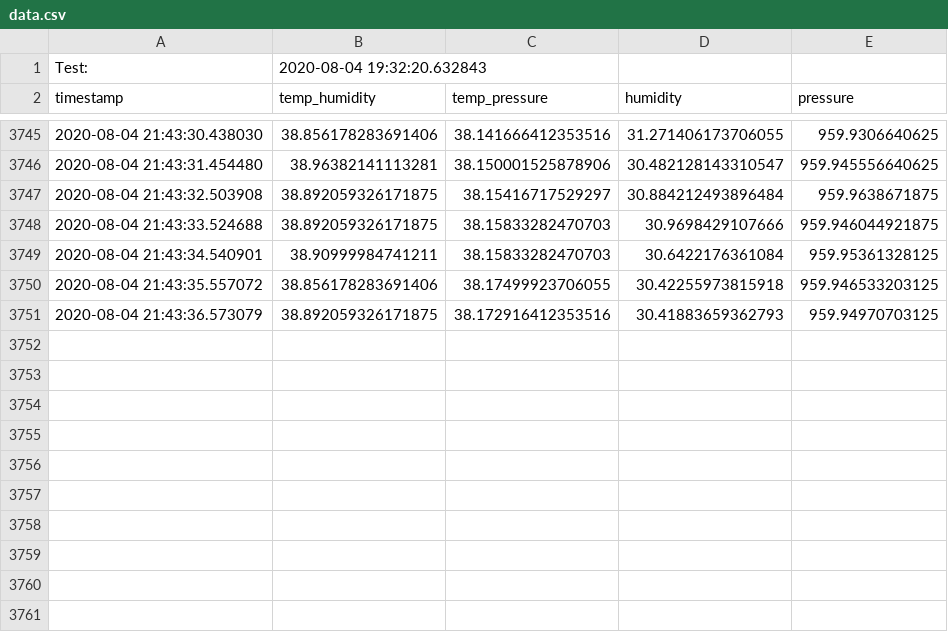
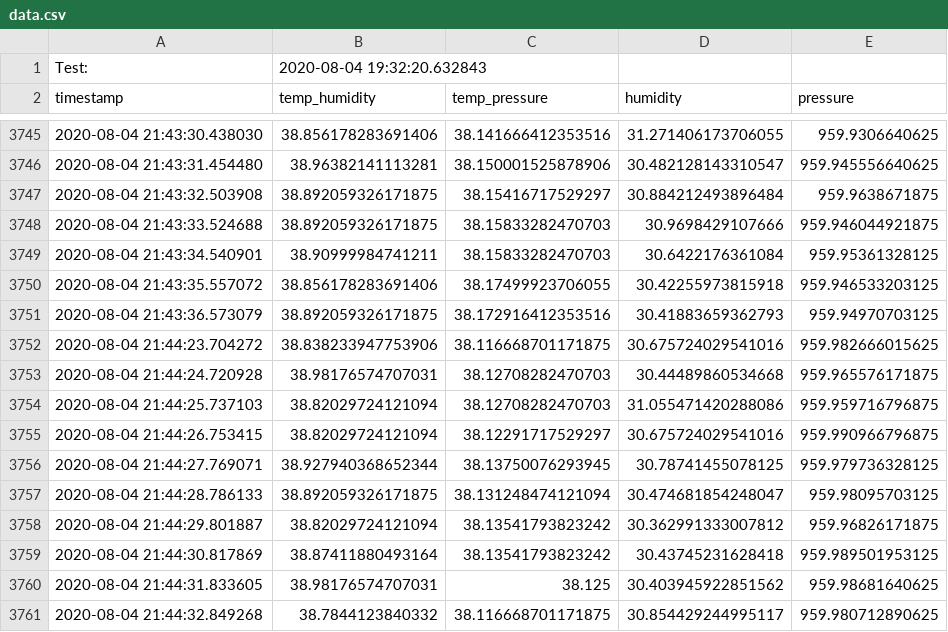
Before and after one commit to pandartb3d/eplant, a CSV file: data.csv, drawn as a sheet; only a part is shown, gaps mark what is left out; the diff names each change by its address in the sheet, - before the commit and + after, or states it on an @@ line.

```diff
--- a/data.csv
+++ b/data.csv
+row 3752: 2020-08-04 21:44:23.704272 | 38.838233947753906 | 38.116668701171875 | 30.675724029541016 | 959.982666015625
+row 3753: 2020-08-04 21:44:24.720928 | 38.98176574707031 | 38.12708282470703 | 30.44489860534668 | 959.965576171875
+row 3754: 2020-08-04 21:44:25.737103 | 38.82029724121094 | 38.12708282470703 | 31.055471420288086 | 959.959716796875
+row 3755: 2020-08-04 21:44:26.753415 | 38.82029724121094 | 38.12291717529297 | 30.675724029541016 | 959.990966796875
+row 3756: 2020-08-04 21:44:27.769071 | 38.927940368652344 | 38.13750076293945 | 30.78741455078125 | 959.979736328125
+row 3757: 2020-08-04 21:44:28.786133 | 38.892059326171875 | 38.131248474121094 | 30.474681854248047 | 959.98095703125
+row 3758: 2020-08-04 21:44:29.801887 | 38.82029724121094 | 38.13541793823242 | 30.362991333007812 | 959.96826171875
+row 3759: 2020-08-04 21:44:30.817869 | 38.87411880493164 | 38.13541793823242 | 30.43745231628418 | 959.989501953125
+row 3760: 2020-08-04 21:44:31.833605 | 38.98176574707031 | 38.125 | 30.403945922851562 | 959.98681640625
+row 3761: 2020-08-04 21:44:32.849268 | 38.7844123840332 | 38.116668701171875 | 30.854429244995117 | 959.980712890625
```
Also changed, not shown: 1 other file.
